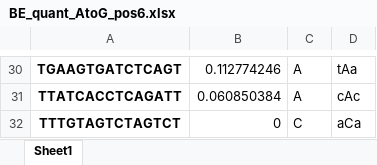
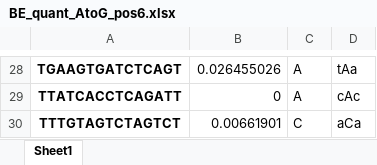
Before and after one commit to MLE-zhang/BE_Lib, an Excel workbook: Demo/BE_quant_AtoG_pos6.xlsx, sheet Sheet1, drawn as a sheet; only a part is shown, gaps mark what is left out; values as stored, in another font and other column widths than the file's, no borders; addresses are those after the commit; the diff covers the shown part only; the diff names each change by its address in the sheet, - before the commit and + after, or states it on an @@ line.

```diff
--- a/Demo/BE_quant_AtoG_pos6.xlsx (sheet Sheet1)
+++ b/Demo/BE_quant_AtoG_pos6.xlsx (sheet Sheet1)
-B28: 0.112774246
+B28: 0.026455026
-B29: 0.060850384
+B29: 0
-B30: 0
+B30: 0.00661901
```
Also changed, not shown: 2 removed rows and 25 edited cells elsewhere in this sheet, Demo/BE_quant_CtoT_pos6.xlsx.
